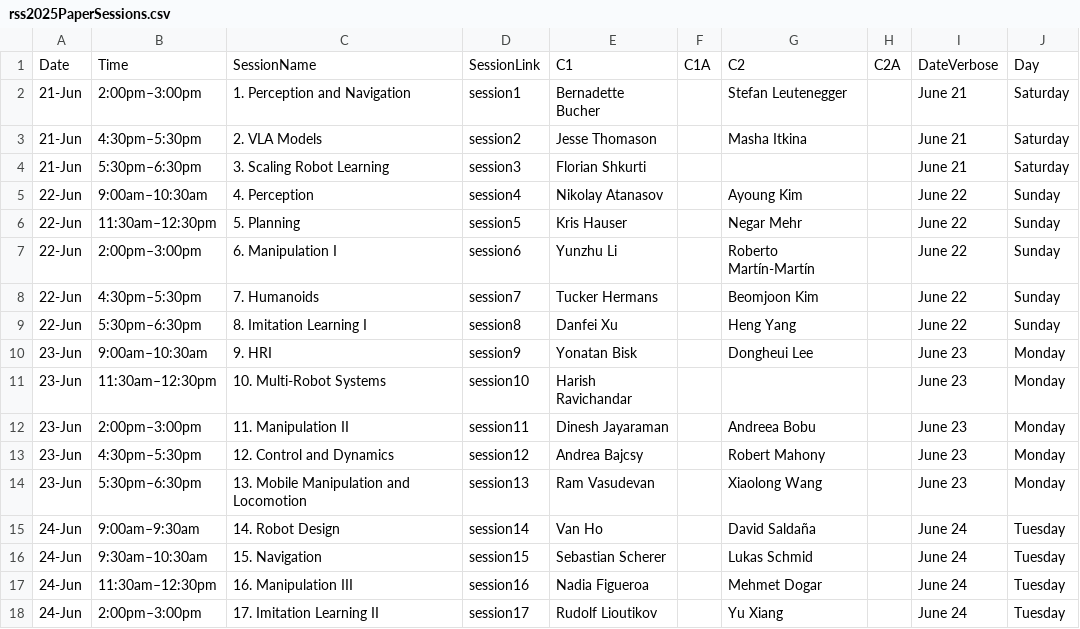
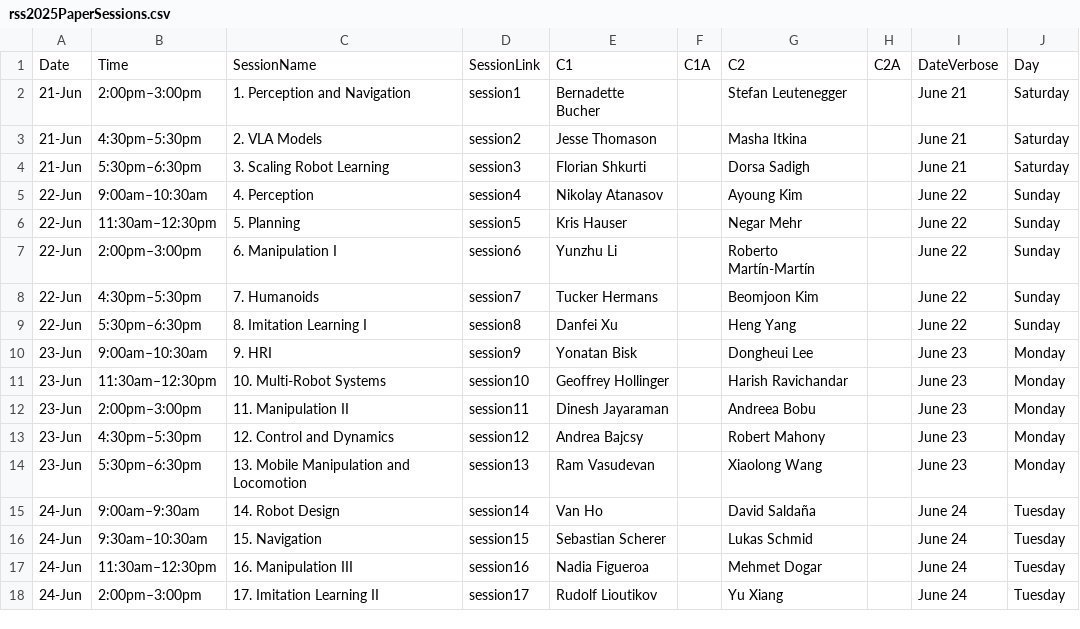
Before and after one commit to rss2025/rss2025.github.io, a CSV file: _data/rss2025PaperSessions.csv, drawn as a sheet.

Commit message:
complete session chairs

```diff
--- a/_data/rss2025PaperSessions.csv
+++ b/_data/rss2025PaperSessions.csv
@@ -3,3 +3,3 @@ Date,Time,SessionName,SessionLink,C1,C1A,C2,C2A,DateVerbose,Day
 21-Jun,4:30pm–5:30pm,2. VLA Models,session2,Jesse Thomason,,Masha Itkina,,June 21, Saturday
-21-Jun,5:30pm–6:30pm,3. Scaling Robot Learning,session3,Florian Shkurti,,,,June 21,Saturday
+21-Jun,5:30pm–6:30pm,3. Scaling Robot Learning,session3,Florian Shkurti,,Dorsa Sadigh,,June 21,Saturday
 22-Jun,9:00am–10:30am,4. Perception,session4,Nikolay Atanasov,,Ayoung Kim,,June 22,Sunday
@@ -10,3 +10,3 @@ Date,Time,SessionName,SessionLink,C1,C1A,C2,C2A,DateVerbose,Day
 23-Jun,9:00am–10:30am,9. HRI,session9,Yonatan Bisk,,Dongheui Lee,,June 23,Monday
-23-Jun,11:30am–12:30pm,10. Multi-Robot Systems,session10,Harish Ravichandar,,,,June 23,Monday
+23-Jun,11:30am–12:30pm,10. Multi-Robot Systems,session10,Geoffrey Hollinger,,Harish Ravichandar,,June 23,Monday
 23-Jun,2:00pm–3:00pm,11. Manipulation II,session11,Dinesh Jayaraman,,Andreea Bobu,,June 23,Monday
```
